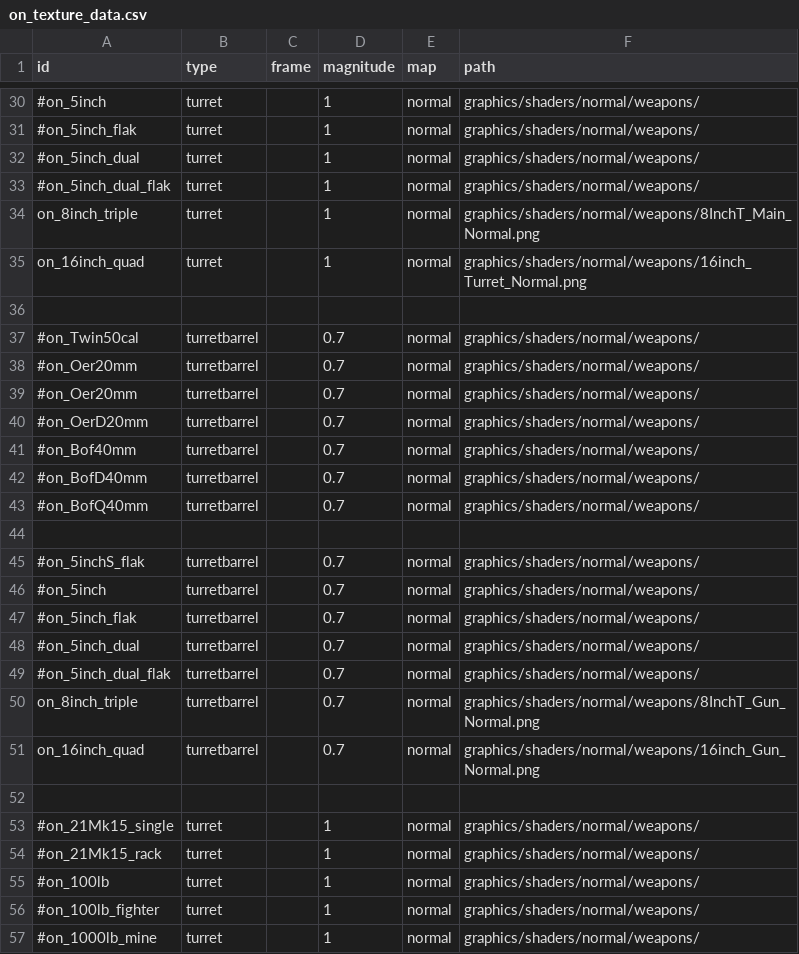
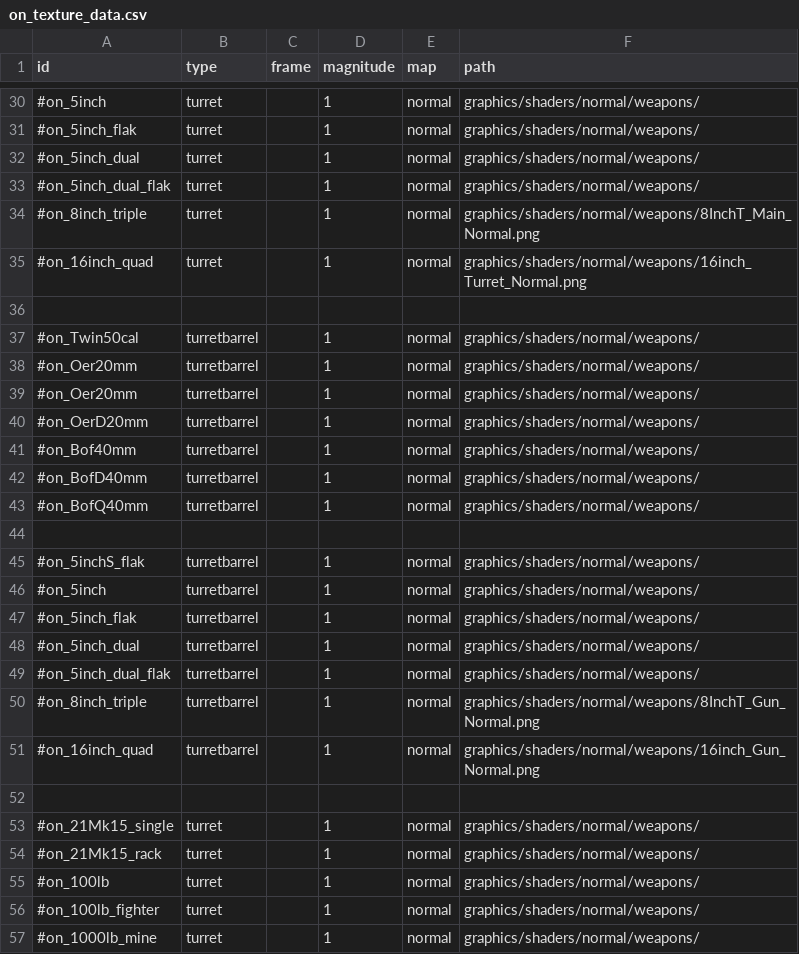
Before and after one commit to OfflcerSam/NavalSector, a CSV file: data/lights/on_texture_data.csv, drawn as a sheet; only a part is shown, gaps mark what is left out; the diff names each change by its address in the sheet, - before the commit and + after, or states it on an @@ line.

Commit message:
temp

```diff
--- a/data/lights/on_texture_data.csv
+++ b/data/lights/on_texture_data.csv
-A34 (id): on_8inch_triple
+A34 (id): #on_8inch_triple
-A35 (id): on_16inch_quad
+A35 (id): #on_16inch_quad
-D37:D43 (magnitude): 0.7
+D37:D43 (magnitude): 1
-D45:D51 (magnitude): 0.7
+D45:D51 (magnitude): 1
-A50 (id): on_8inch_triple
+A50 (id): #on_8inch_triple
-A51 (id): on_16inch_quad
+A51 (id): #on_16inch_quad
```
